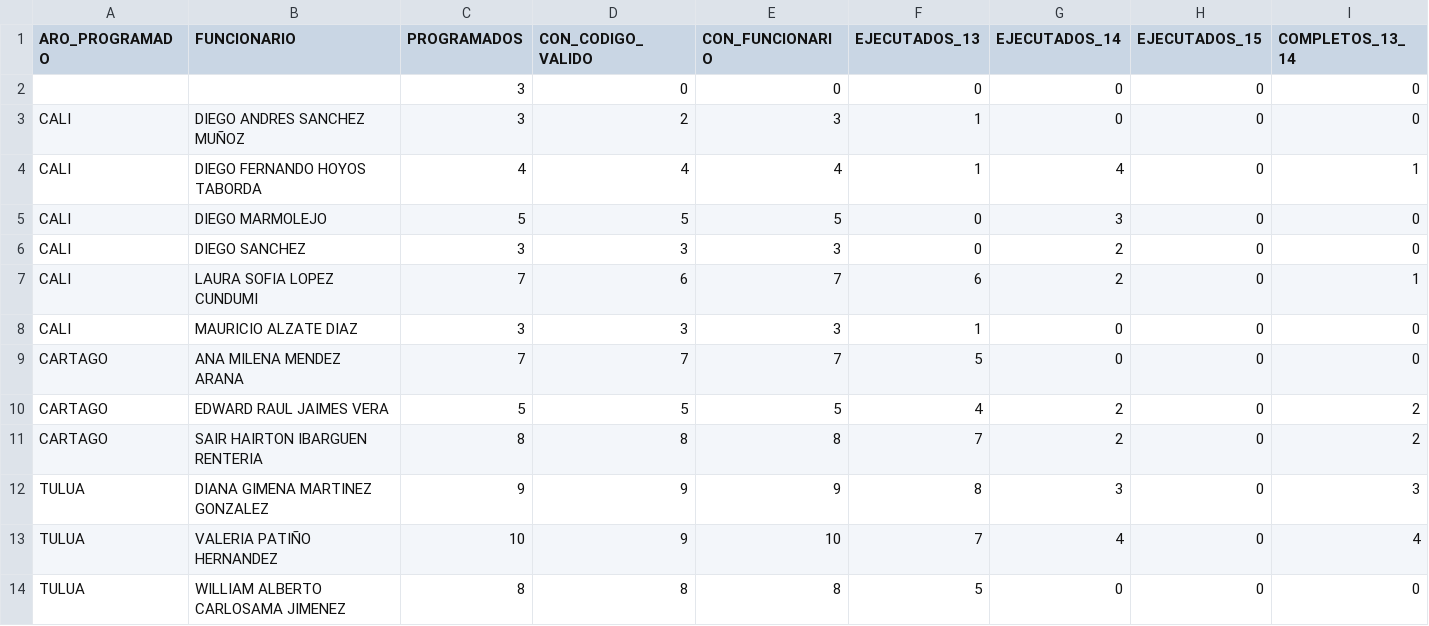
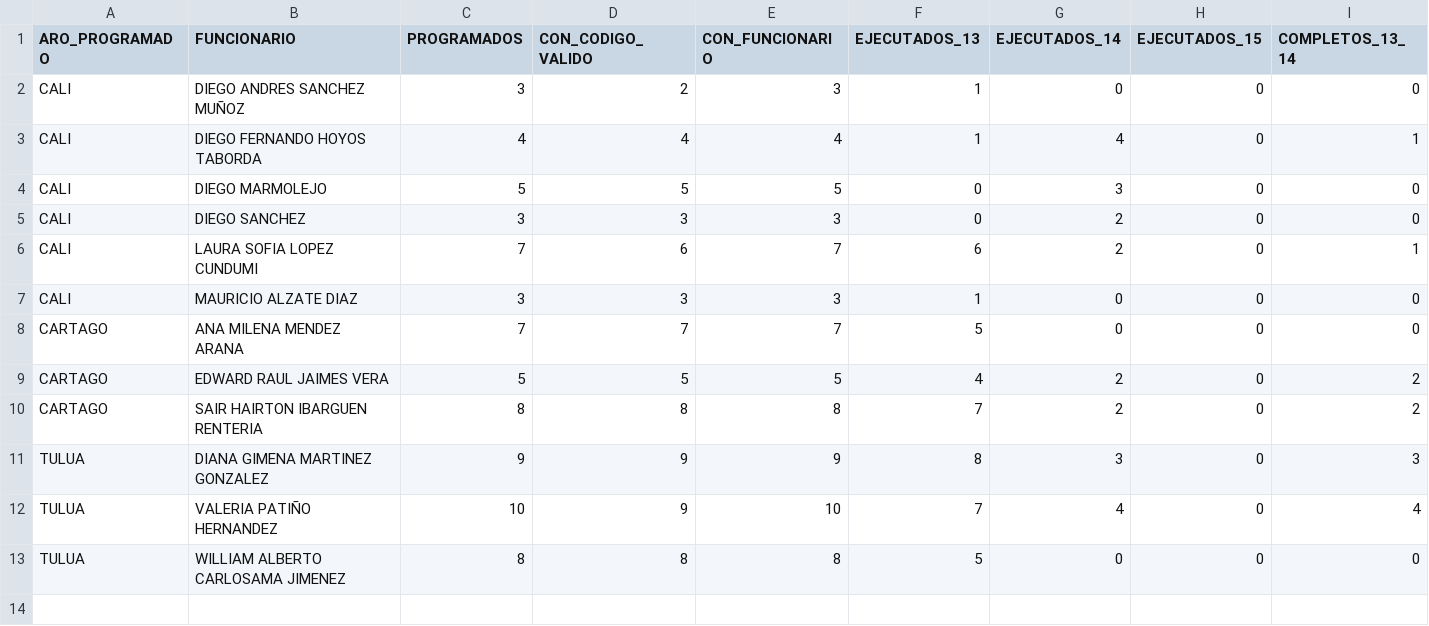
Before and after one commit to UESVALLE/uesvalle.github.io, a CSV file: data/mpr/current/resumen_mpr_funcionario.csv, drawn as a sheet; only a part is shown; rows hold the shown columns only; the diff names each change by its address in the sheet, - before the commit and + after, or states it on an @@ line.

```diff
--- a/data/mpr/current/resumen_mpr_funcionario.csv
+++ b/data/mpr/current/resumen_mpr_funcionario.csv
-row 2:  |  | 3 | 0 | 0 | 0 | 0 | 0 | 0
```
Also changed, not shown: data/mpr/current/actividades_mpr_ejecutadas.csv, data/mpr/raw/1.3_VisitasMPR.csv, 3 other files.
